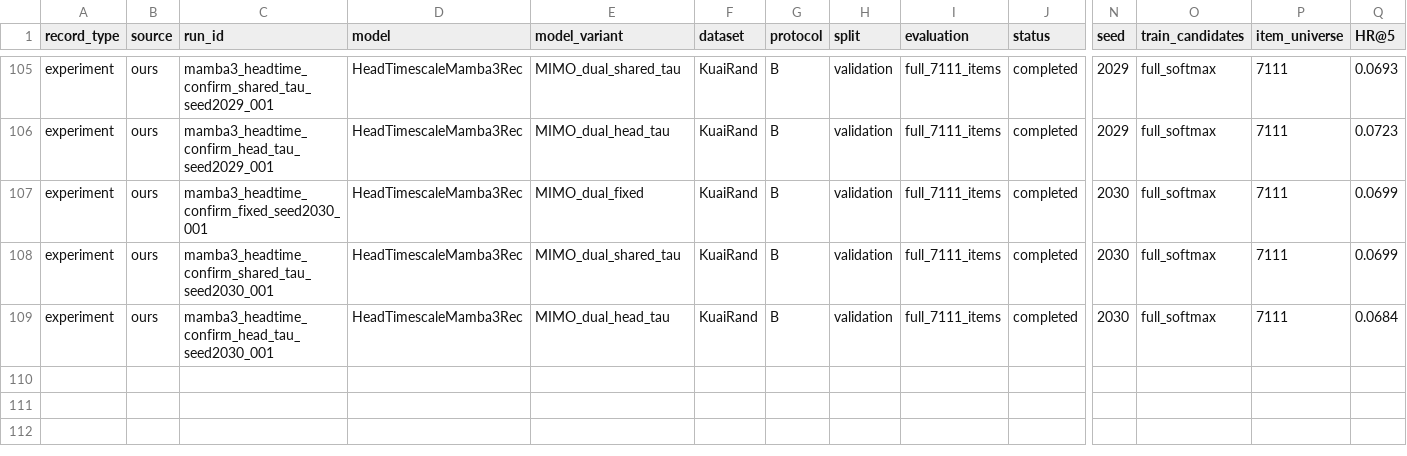
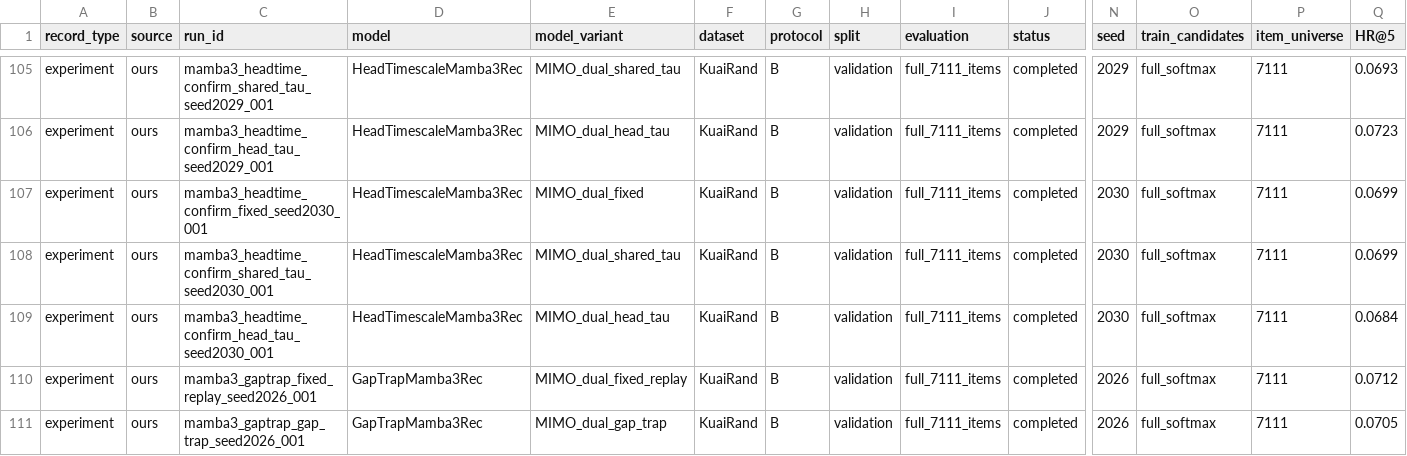
Before and after one commit to berdov/diplom, a CSV file: experiments/results.csv, drawn as a sheet; only a part is shown, gaps mark what is left out; rows hold the shown columns only; the diff names each change by its address in the sheet, - before the commit and + after, or states it on an @@ line.

Commit message:
Publish the one-sided Gap-Trap pilot

```diff
--- a/experiments/results.csv
+++ b/experiments/results.csv
+row 110: experiment | ours | mamba3_gaptrap_fixed_replay_seed2026_001 | GapTrapMamba3Rec | MIMO_dual_fixed_replay | KuaiRand | B | validation | full_7111_items | completed | 2026 | full_softmax | 7111 | 0.0712
+row 111: experiment | ours | mamba3_gaptrap_gap_trap_seed2026_001 | GapTrapMamba3Rec | MIMO_dual_gap_trap | KuaiRand | B | validation | full_7111_items | completed | 2026 | full_softmax | 7111 | 0.0705
```
Also changed, not shown: 3 other files.
